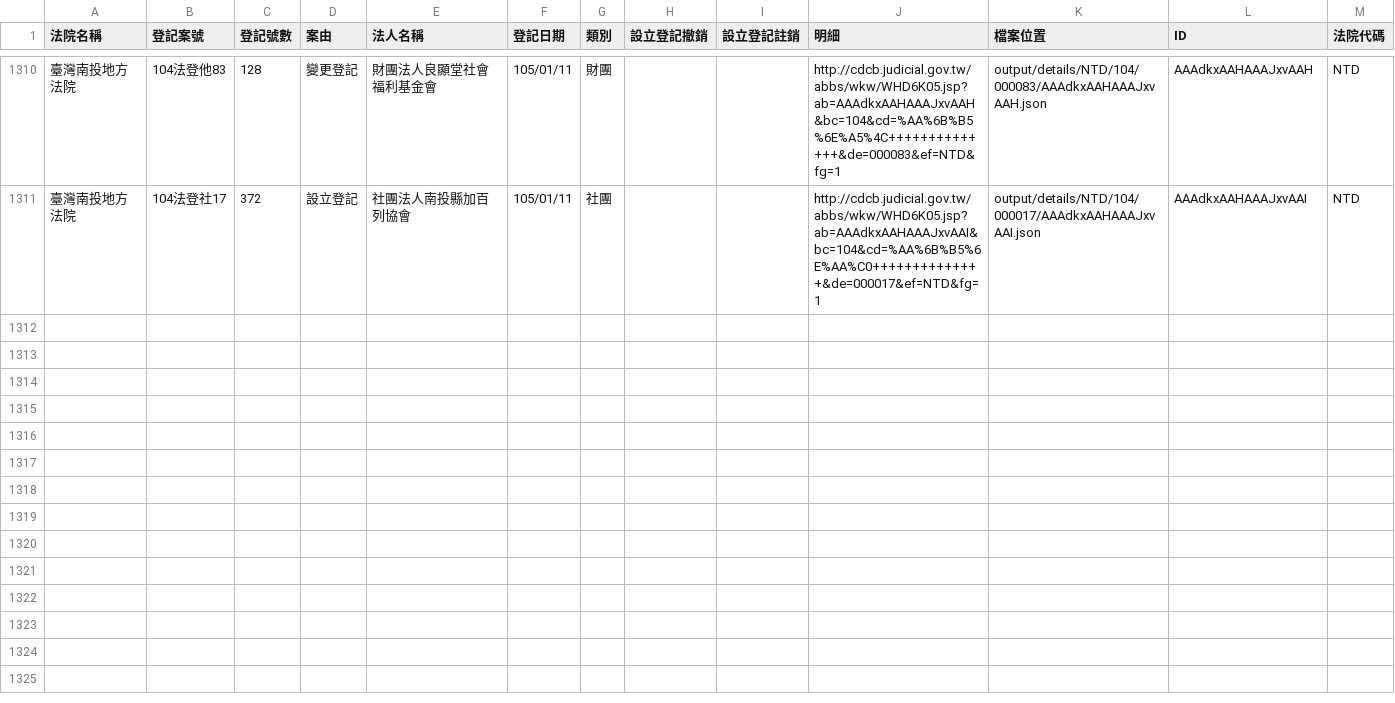
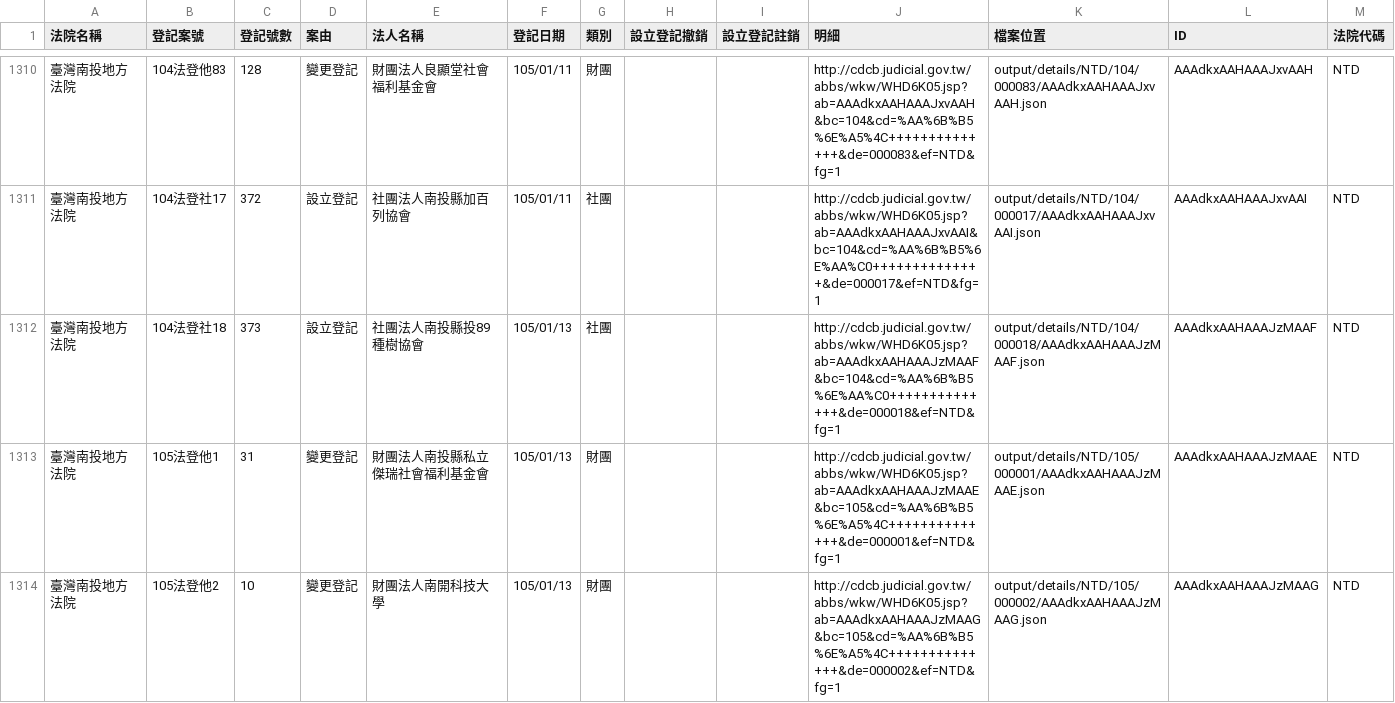
Before and after one commit to taichunmin/foundationtw, a CSV file: output/lists/NTD.csv, drawn as a sheet; only a part is shown, gaps mark what is left out.

Commit message:
update datasets @ 2016-01-14 02:00:01

```diff
--- a/output/lists/NTD.csv
+++ b/output/lists/NTD.csv
@@ -1311 +1311,4 @@
 臺灣南投地方法院,104法登社17,372,設立登記,社團法人南投縣加百列協會,105/01/11,社團,,,http://cdcb.judicial.gov.tw/abbs/wkw/WHD6K05.jsp?ab=AAAdkxAAHAAAJxvAAI&bc=104&cd=%AA%6B%B5%6E%AA%C0++++++++++++++&de=000017&ef=NTD&fg=1,output/details/NTD/104/000017/AAAdkxAAHAAAJxvAAI.json,AAAdkxAAHAAAJxvAAI,NTD
+臺灣南投地方法院,104法登社18,373,設立登記,社團法人南投縣投89種樹協會,105/01/13,社團,,,http://cdcb.judicial.gov.tw/abbs/wkw/WHD6K05.jsp?ab=AAAdkxAAHAAAJzMAAF&bc=104&cd=%AA%6B%B5%6E%AA%C0++++++++++++++&de=000018&ef=NTD&fg=1,output/details/NTD/104/000018/AAAdkxAAHAAAJzMAAF.json,AAAdkxAAHAAAJzMAAF,NTD
+臺灣南投地方法院,105法登他1,31,變更登記,財團法人南投縣私立傑瑞社會福利基金會,105/01/13,財團,,,http://cdcb.judicial.gov.tw/abbs/wkw/WHD6K05.jsp?ab=AAAdkxAAHAAAJzMAAE&bc=105&cd=%AA%6B%B5%6E%A5%4C++++++++++++++&de=000001&ef=NTD&fg=1,output/details/NTD/105/000001/AAAdkxAAHAAAJzMAAE.json,AAAdkxAAHAAAJzMAAE,NTD
+臺灣南投地方法院,105法登他2,10,變更登記,財團法人南開科技大學,105/01/13,財團,,,http://cdcb.judicial.gov.tw/abbs/wkw/WHD6K05.jsp?ab=AAAdkxAAHAAAJzMAAG&bc=105&cd=%AA%6B%B5%6E%A5%4C++++++++++++++&de=000002&ef=NTD&fg=1,output/details/NTD/105/000002/AAAdkxAAHAAAJzMAAG.json,AAAdkxAAHAAAJzMAAG,NTD
```
Also changed, not shown: output/lists/CYD.csv, output/lists/SCD.csv, 32 other files.
